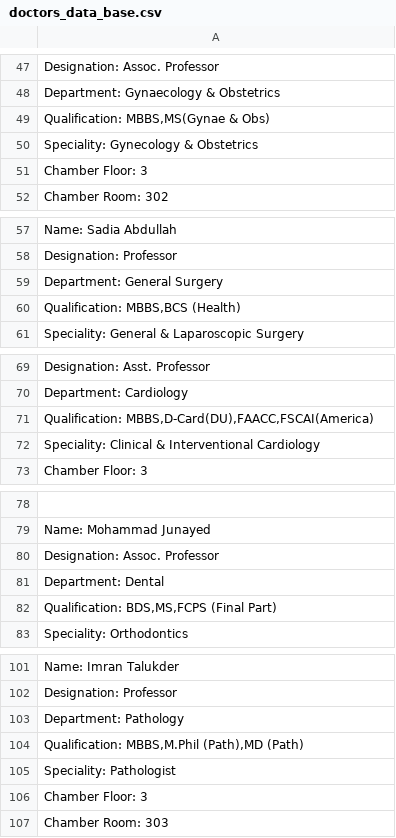
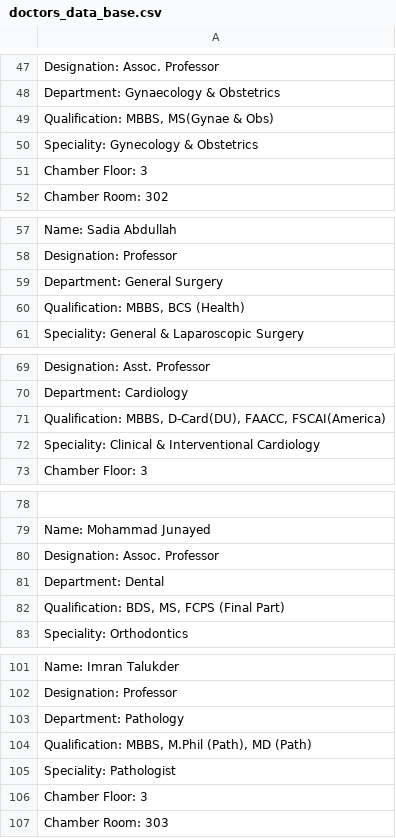
Before and after one commit to sazzadh005/Hospital-Management-Project, a CSV file: doctors_data_base.csv, drawn as a sheet; only a part is shown, gaps mark what is left out; the diff covers the shown part only.

```diff
--- a/doctors_data_base.csv
+++ b/doctors_data_base.csv
@@ -48,3 +48,3 @@ Designation: Assoc. Professor
 Department: Gynaecology & Obstetrics
-"Qualification: MBBS,MS(Gynae & Obs)"
+"Qualification: MBBS, MS(Gynae & Obs)"
 Speciality: Gynecology & Obstetrics
@@ -59,3 +59,3 @@ Designation: Professor
 Department: General Surgery
-"Qualification: MBBS,BCS (Health)"
+"Qualification: MBBS, BCS (Health)"
 Speciality: General & Laparoscopic Surgery
@@ -70,3 +70,3 @@ Designation: Asst. Professor
 Department: Cardiology
-"Qualification: MBBS,D-Card(DU),FAACC,FSCAI(America)"
+"Qualification: MBBS, D-Card(DU), FAACC, FSCAI(America)"
 Speciality: Clinical & Interventional Cardiology
@@ -81,3 +81,3 @@ Designation: Assoc. Professor
 Department: Dental
-"Qualification: BDS,MS,FCPS (Final Part)"
+"Qualification: BDS, MS, FCPS (Final Part)"
 Speciality: Orthodontics
@@ -103,3 +103,3 @@ Designation: Professor
 Department: Pathology
-"Qualification: MBBS,M.Phil (Path),MD (Path)"
+"Qualification: MBBS, M.Phil (Path), MD (Path)"
 Speciality: Pathologist
```
Also changed, not shown: 18 edited cells elsewhere in this file, 7 other files.
